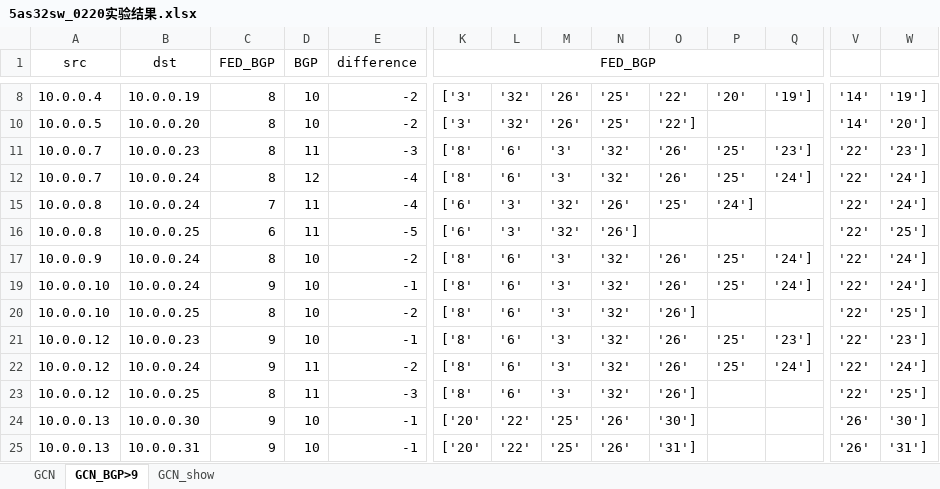
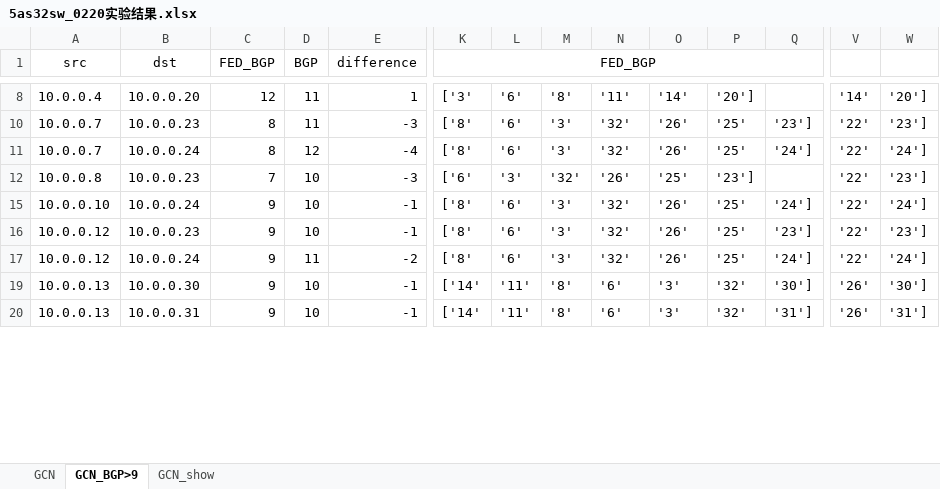
Before and after one commit to zhang-runhao/FED-BGP-SDN, an Excel workbook: 5as32sw_0220实验结果.xlsx, sheet GCN_BGP>9, drawn as a sheet; only a part is shown, gaps mark what is left out; values as stored, in another font and other column widths than the file's, no borders; removed rows and columns are numbered as before the commit, all else as after; rows hold the shown columns only; the diff covers the shown part only; the diff names each change by its address in the sheet, - before the commit and + after, or states it on an @@ line.

```diff
--- a/5as32sw_0220实验结果.xlsx (sheet GCN_BGP>9)
+++ b/5as32sw_0220实验结果.xlsx (sheet GCN_BGP>9)
-B8 (dst): 10.0.0.19
+B8 (dst): 10.0.0.20
-C8 (FED_BGP): 8
+C8 (FED_BGP): 12
-D8 (BGP): 10
+D8 (BGP): 11
-E8 (difference): -2
+E8 (difference): 1
-L8: '32'
+L8: '6'
-M8: '26'
+M8: '8'
-N8: '25'
+N8: '11'
-O8: '22'
+O8: '14'
-P8: '20'
+P8: '20']
-Q8: '19']
+Q8: (empty)
-W8: '19']
+W8: '20']
-row 10: 10.0.0.5 | 10.0.0.20 | 8 | 10 | -2 | ['3' | '32' | '26' | '25' | '22'] |  |  | '14' | '20']
-B12 (dst): 10.0.0.24
+B12 (dst): 10.0.0.23
-D12 (BGP): 11
+D12 (BGP): 10
-E12 (difference): -4
+E12 (difference): -3
-P12: '24']
+P12: '23']
-W12: '24']
+W12: '23']
-row 16: 10.0.0.8 | 10.0.0.25 | 6 | 11 | -5 | ['6' | '3' | '32' | '26'] |  |  |  | '22' | '25']
@@ row 17 hidden: 10.0.0.9 | 10.0.0.24 | 8 | 10 | -2 | ['8' | '6' | '3' | '32' | '26' | '25' | '24'] | '22' | '24'] @@
-row 20: 10.0.0.10 | 10.0.0.25 | 8 | 10 | -2 | ['8' | '6' | '3' | '32' | '26'] |  |  | '22' | '25']
-row 23: 10.0.0.12 | 10.0.0.25 | 8 | 11 | -3 | ['8' | '6' | '3' | '32' | '26'] |  |  | '22' | '25']
-K19:K20 (FED_BGP): ['20'
+K19:K20 (FED_BGP): ['14'
-L19:L20: '22'
+L19:L20: '11'
-M19:M20: '25'
+M19:M20: '8'
-N19:N20: '26'
+N19:N20: '6'
-O19: '30']
+O19: '3'
-P19:P20: (empty)
+P19:P20: '32'
-Q19: (empty)
+Q19: '30']
-O20: '31']
+O20: '3'
-Q20: (empty)
+Q20: '31']
```
Also changed, not shown: 2 added rows, 4 removed rows and 69 edited cells elsewhere in this sheet, sheet GCN, sheet GCN_show, formulas that keep their value, hidden cells, 10 other files.
